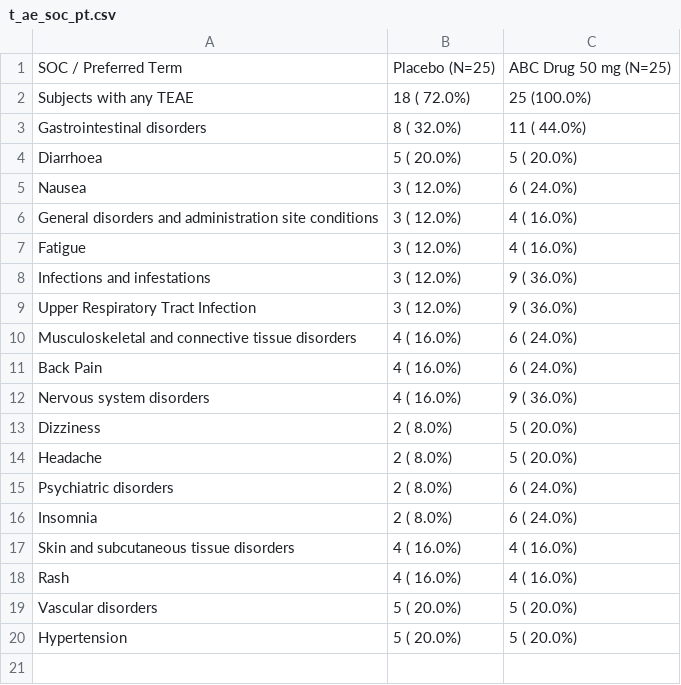
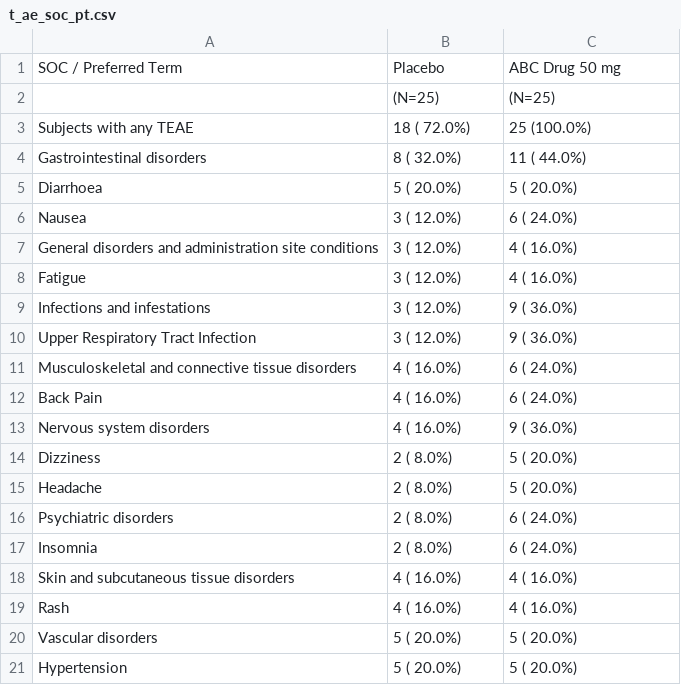
Before and after one commit to dhunt01/PyTLF, a CSV file: output/t_ae_soc_pt.csv, drawn as a sheet.

```diff
--- a/output/t_ae_soc_pt.csv
+++ b/output/t_ae_soc_pt.csv
@@ -1,2 +1,3 @@
-SOC / Preferred Term,Placebo (N=25),ABC Drug 50 mg (N=25)
+SOC / Preferred Term,Placebo,ABC Drug 50 mg
+,(N=25),(N=25)
 Subjects with any TEAE, 18 ( 72.0%), 25 (100.0%)
```
Also changed, not shown: output/t_demographics.csv, output/t_vs_summary.csv, 4 other files.
